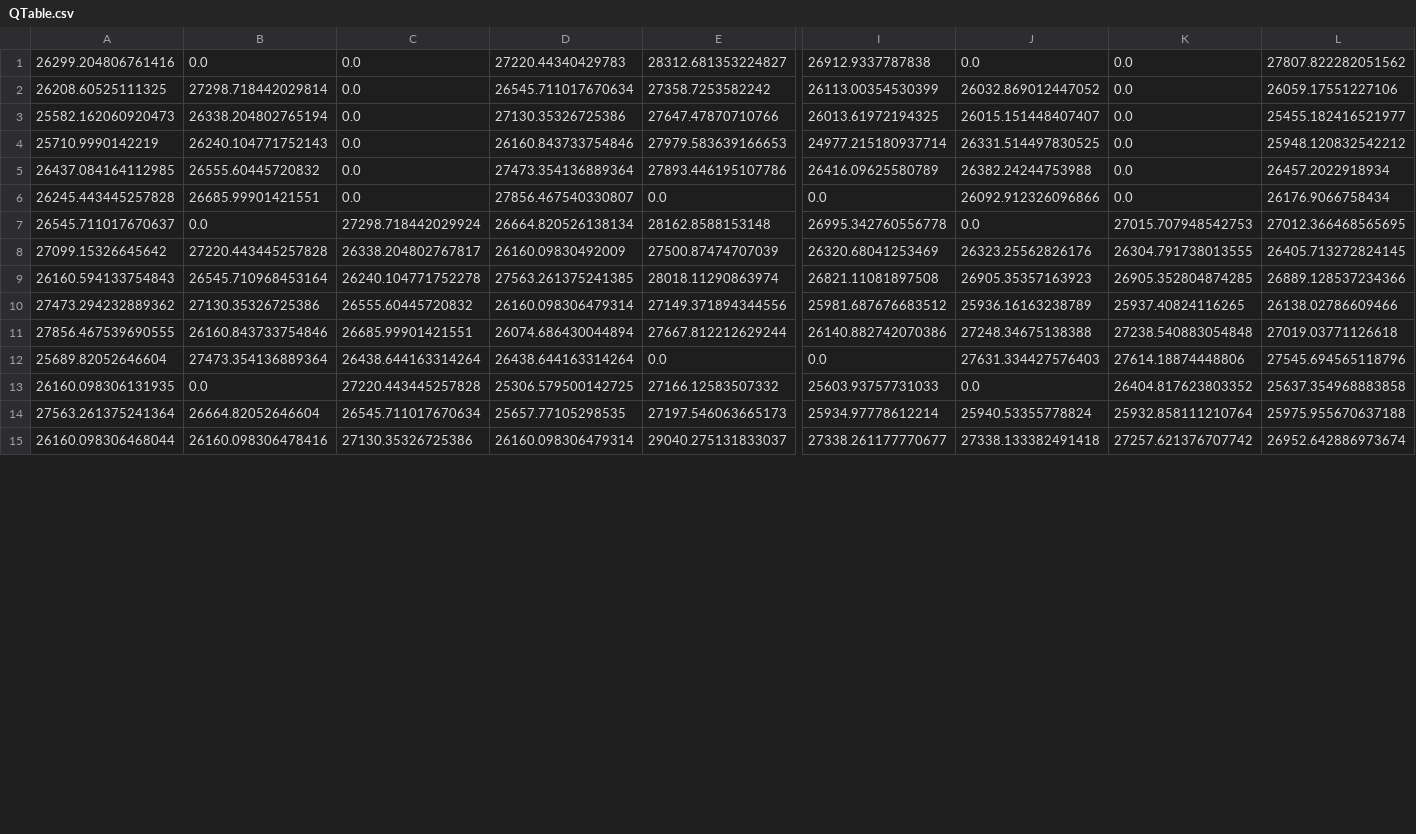
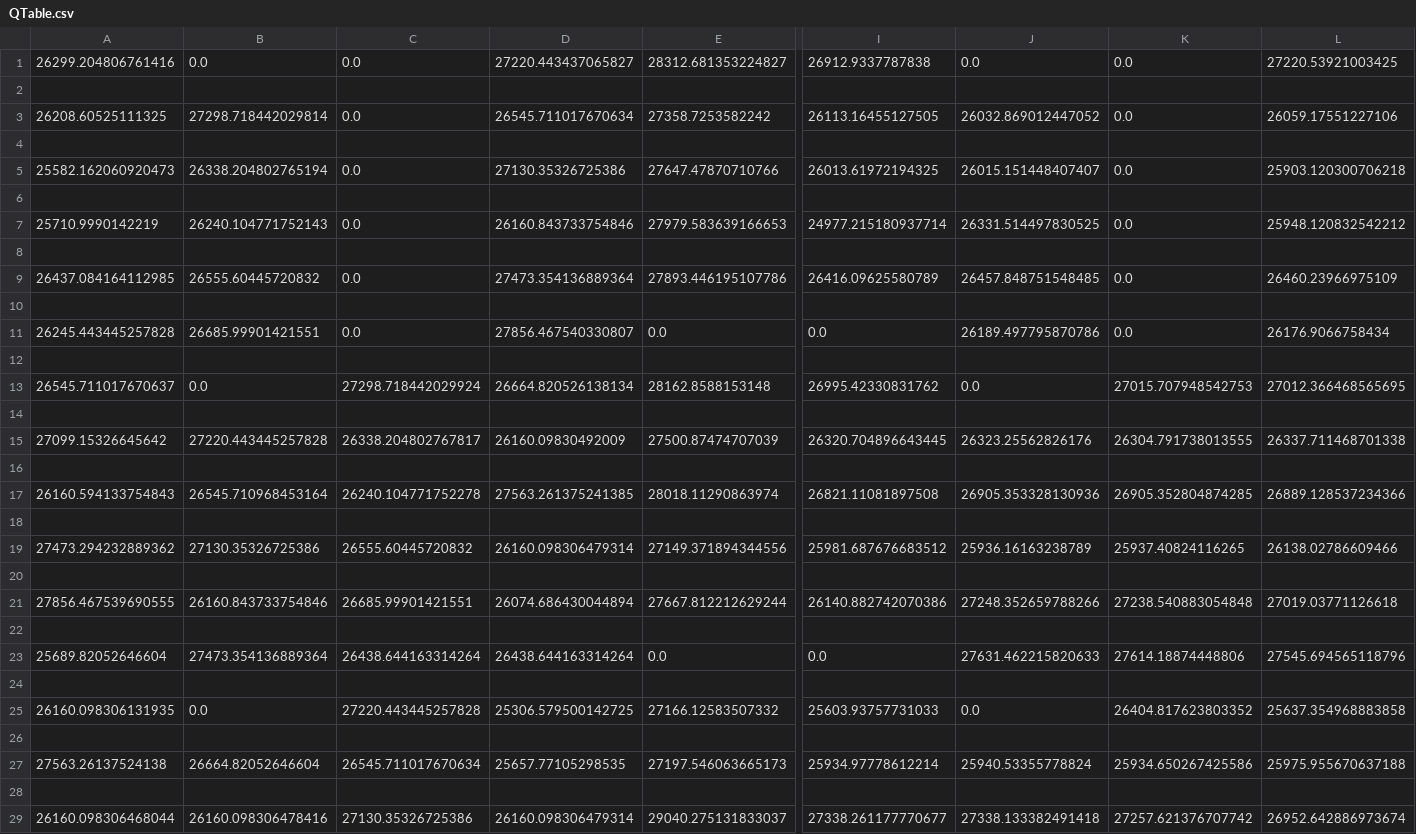
Before and after one commit to chrehall68/SGAI-Outbreak, a CSV file: QTable.csv, drawn as a sheet; only a part is shown, gaps mark what is left out; addresses are those after the commit; rows hold the shown columns only; the diff covers the shown part only; the diff names each change by its address in the sheet, - before the commit and + after, or states it on an @@ line.

```diff
--- a/QTable.csv
+++ b/QTable.csv
-D1: 27220.44340429783
+D1: 27220.443437065827
-L1: 27807.822282051562
+L1: 27220.53921003425
+row 2: (empty)
-I3: 26113.00354530399
+I3: 26113.16455127505
+row 4: (empty)
-L5: 25455.182416521977
+L5: 25903.120300706218
+row 6: (empty)
+row 8: (empty)
-J9: 26382.24244753988
+J9: 26457.848751548485
-L9: 26457.2022918934
+L9: 26460.23966975109
+row 10: (empty)
-J11: 26092.912326096866
+J11: 26189.497795870786
+row 12: (empty)
-I13: 26995.342760556778
+I13: 26995.42330831762
+row 14: (empty)
-I15: 26320.68041253469
+I15: 26320.704896643445
-L15: 26405.713272824145
+L15: 26337.711468701338
+row 16: (empty)
-J17: 26905.35357163923
+J17: 26905.353328130936
+row 18: (empty)
+row 20: (empty)
-J21: 27248.34675138388
+J21: 27248.352659788266
+row 22: (empty)
-J23: 27631.334427576403
+J23: 27631.462215820633
+row 24: (empty)
+row 26: (empty)
-A27: 27563.261375241364
+A27: 27563.26137524138
-K27: 25932.858111210764
+K27: 25934.650267425586
+row 28: (empty)
```
Also changed, not shown: 21 added rows and 12 edited cells elsewhere in this file, 3 other files.
